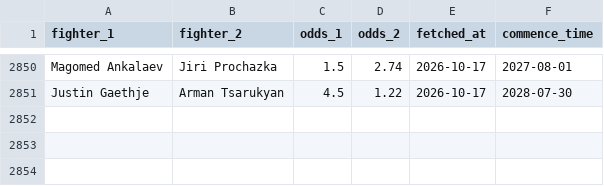
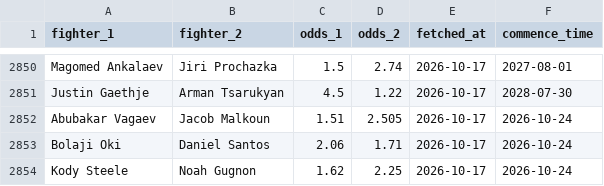
Before and after one commit to jdanielbcosta/ufc-predictor, a CSV file: moneyline_odds_history.csv, drawn as a sheet; only a part is shown, gaps mark what is left out; the diff names each change by its address in the sheet, - before the commit and + after, or states it on an @@ line.

Commit message:
Update moneyline odds 2026-10-17

```diff
--- a/moneyline_odds_history.csv
+++ b/moneyline_odds_history.csv
+row 2852: Abubakar Vagaev | Jacob Malkoun | 1.51 | 2.505 | 2026-10-17 | 2026-10-24
+row 2853: Bolaji Oki | Daniel Santos | 2.06 | 1.71 | 2026-10-17 | 2026-10-24
+row 2854: Kody Steele | Noah Gugnon | 1.62 | 2.25 | 2026-10-17 | 2026-10-24
```
